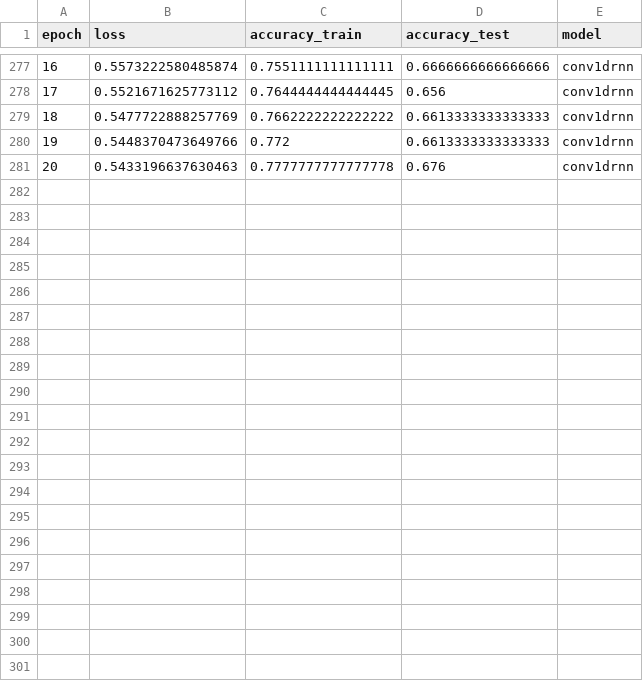
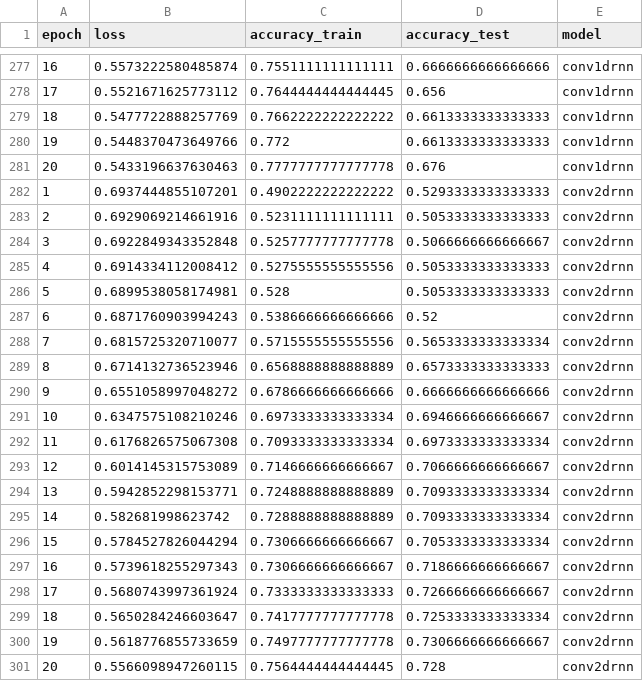
Before and after one commit to demacdolincoln/test-sentiment_analysis, a CSV file: results.csv, drawn as a sheet; only a part is shown, gaps mark what is left out.

Commit message:
add conv2d_rnn

```diff
--- a/results.csv
+++ b/results.csv
@@ -281 +281,21 @@ epoch,loss,accuracy_train,accuracy_test,model
 20,0.5433196637630463,0.7777777777777778,0.676,conv1drnn
+1,0.6937444855107201,0.4902222222222222,0.5293333333333333,conv2drnn
+2,0.6929069214661916,0.5231111111111111,0.5053333333333333,conv2drnn
+3,0.6922849343352848,0.5257777777777778,0.5066666666666667,conv2drnn
+4,0.6914334112008412,0.5275555555555556,0.5053333333333333,conv2drnn
+5,0.6899538058174981,0.528,0.5053333333333333,conv2drnn
+6,0.6871760903994243,0.5386666666666666,0.52,conv2drnn
+7,0.6815725320710077,0.5715555555555556,0.5653333333333334,conv2drnn
+8,0.6714132736523946,0.6568888888888889,0.6573333333333333,conv2drnn
+9,0.6551058997048272,0.6786666666666666,0.6666666666666666,conv2drnn
+10,0.6347575108210246,0.6973333333333334,0.6946666666666667,conv2drnn
+11,0.6176826575067308,0.7093333333333334,0.6973333333333334,conv2drnn
+12,0.6014145315753089,0.7146666666666667,0.7066666666666667,conv2drnn
+13,0.5942852298153771,0.7248888888888889,0.7093333333333334,conv2drnn
+14,0.582681998623742,0.7288888888888889,0.7093333333333334,conv2drnn
+15,0.5784527826044294,0.7306666666666667,0.7053333333333334,conv2drnn
+16,0.5739618255297343,0.7306666666666667,0.7186666666666667,conv2drnn
+17,0.5680743997361924,0.7333333333333333,0.7266666666666667,conv2drnn
+18,0.5650284246603647,0.7417777777777778,0.7253333333333334,conv2drnn
+19,0.5618776855733659,0.7497777777777778,0.7306666666666667,conv2drnn
+20,0.5566098947260115,0.7564444444444445,0.728,conv2drnn
```
Also changed, not shown: 3 other files.
